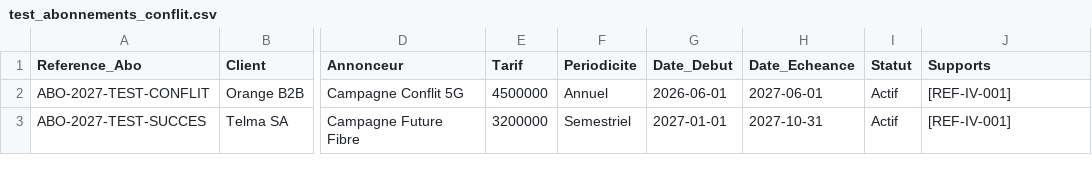
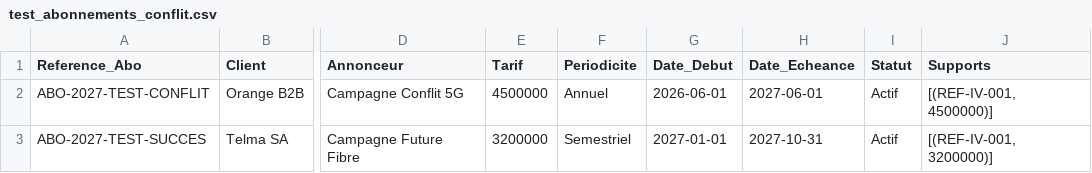
Before and after one commit to 7Siory76/Aeropub_front, a CSV file: CSV_TEST/test_abonnements_conflit.csv, drawn as a sheet; only a part is shown, gaps mark what is left out; the diff names each change by its address in the sheet, - before the commit and + after, or states it on an @@ line.

```diff
--- a/CSV_TEST/test_abonnements_conflit.csv
+++ b/CSV_TEST/test_abonnements_conflit.csv
-J2 (Supports): [REF-IV-001]
+J2 (Supports): [(REF-IV-001, 4500000)]
-J3 (Supports): [REF-IV-001]
+J3 (Supports): [(REF-IV-001, 3200000)]
```
Also changed, not shown: CSV_TEST/test_abonnements.csv, 13 other files.
